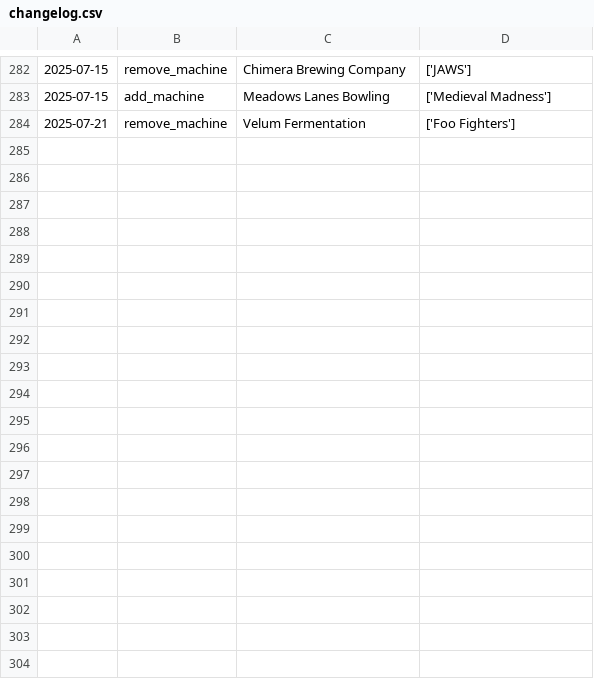
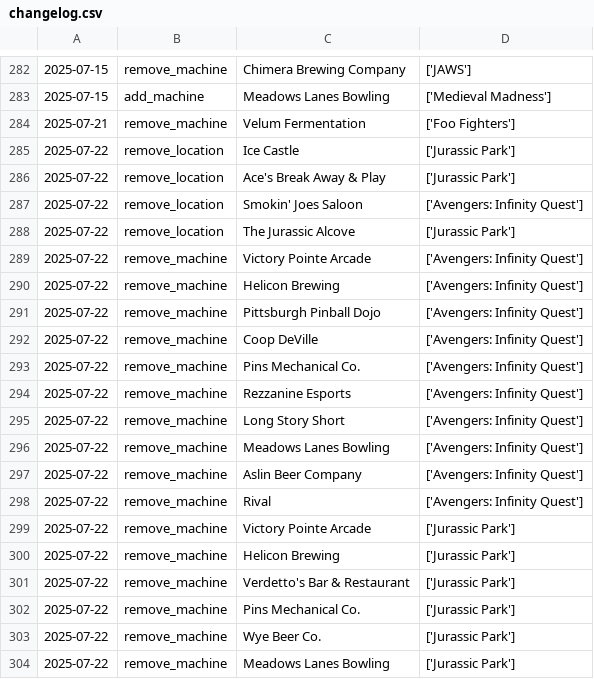
Before and after one commit to jessejcarter/mypinballmap, a CSV file: changelog.csv, drawn as a sheet; only a part is shown, gaps mark what is left out; the diff covers the shown part only; the diff names each change by its address in the sheet, - before the commit and + after, or states it on an @@ line.

```diff
--- a/changelog.csv
+++ b/changelog.csv
+row 285: 2025-07-22 | remove_location | Ice Castle | ['Jurassic Park']
+row 286: 2025-07-22 | remove_location | Ace's Break Away & Play | ['Jurassic Park']
+row 287: 2025-07-22 | remove_location | Smokin' Joes Saloon | ['Avengers: Infinity Quest']
+row 288: 2025-07-22 | remove_location | The Jurassic Alcove | ['Jurassic Park']
+row 289: 2025-07-22 | remove_machine | Victory Pointe Arcade | ['Avengers: Infinity Quest']
+row 290: 2025-07-22 | remove_machine | Helicon Brewing | ['Avengers: Infinity Quest']
+row 291: 2025-07-22 | remove_machine | Pittsburgh Pinball Dojo | ['Avengers: Infinity Quest']
+row 292: 2025-07-22 | remove_machine | Coop DeVille | ['Avengers: Infinity Quest']
+row 293: 2025-07-22 | remove_machine | Pins Mechanical Co. | ['Avengers: Infinity Quest']
+row 294: 2025-07-22 | remove_machine | Rezzanine Esports | ['Avengers: Infinity Quest']
+row 295: 2025-07-22 | remove_machine | Long Story Short | ['Avengers: Infinity Quest']
+row 296: 2025-07-22 | remove_machine | Meadows Lanes Bowling | ['Avengers: Infinity Quest']
+row 297: 2025-07-22 | remove_machine | Aslin Beer Company | ['Avengers: Infinity Quest']
+row 298: 2025-07-22 | remove_machine | Rival | ['Avengers: Infinity Quest']
+row 299: 2025-07-22 | remove_machine | Victory Pointe Arcade | ['Jurassic Park']
+row 300: 2025-07-22 | remove_machine | Helicon Brewing | ['Jurassic Park']
+row 301: 2025-07-22 | remove_machine | Verdetto's Bar & Restaurant | ['Jurassic Park']
+row 302: 2025-07-22 | remove_machine | Pins Mechanical Co. | ['Jurassic Park']
+row 303: 2025-07-22 | remove_machine | Wye Beer Co. | ['Jurassic Park']
+row 304: 2025-07-22 | remove_machine | Meadows Lanes Bowling | ['Jurassic Park']
```
Also changed, not shown: 17 added rows elsewhere in this file, 2 other files.
